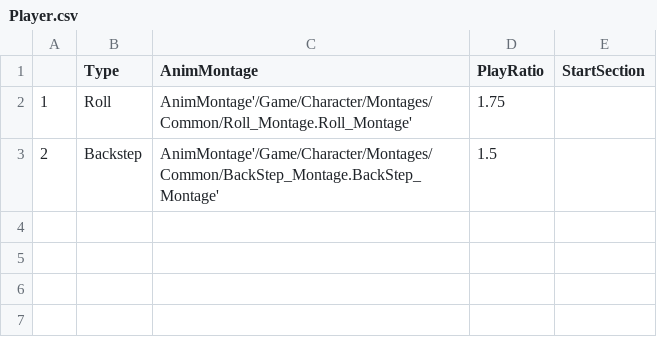
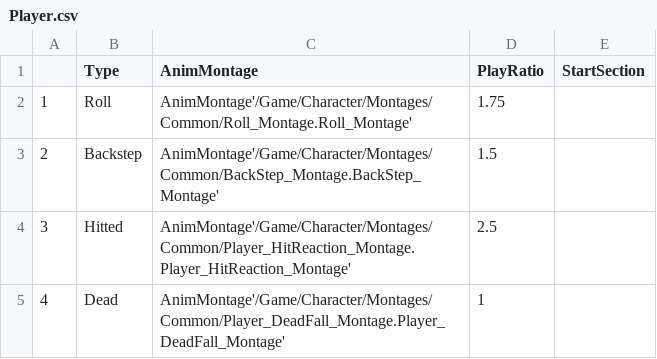
Before and after one commit to Chanwoongs/Unreal_Engine_Projects, a CSV file: C++/ActionGame/Content/Player.csv, drawn as a sheet; the diff names each change by its address in the sheet, - before the commit and + after, or states it on an @@ line.

Commit message:
Player 피격 및 사망처리 / 몽타주 생성 후 Data Sheet 변경

```diff
--- a/C++/ActionGame/Content/Player.csv
+++ b/C++/ActionGame/Content/Player.csv
+row 4: 3 | Hitted | AnimMontage'/Game/Character/Montages/Common/Player_HitReaction_Montage.Player_HitReaction_Montage' | 2.5
+row 5: 4 | Dead | AnimMontage'/Game/Character/Montages/Common/Player_DeadFall_Montage.Player_DeadFall_Montage' | 1
```
Also changed, not shown: 5 other files.
